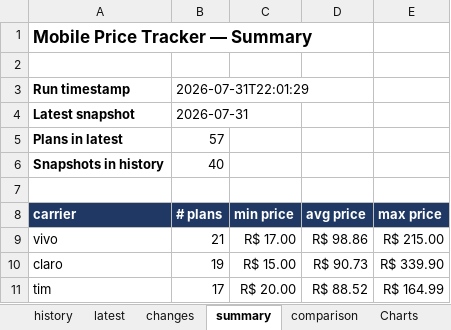
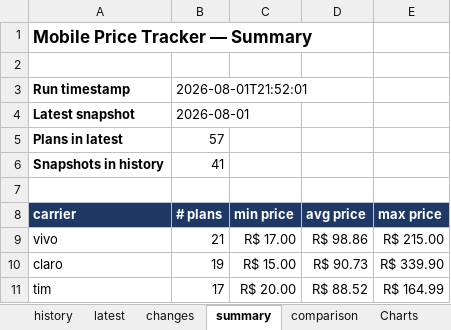
Before and after one commit to rafaelxoliver4-art/prompt-project-builder, an Excel workbook: projects/mobile-price-tracker/data/mobile_plans.xlsx, sheet summary, drawn as a sheet; values as stored, in another font and other column widths than the file's, no borders; the diff names each change by its address in the sheet, - before the commit and + after, or states it on an @@ line.

```diff
--- a/projects/mobile-price-tracker/data/mobile_plans.xlsx (sheet summary)
+++ b/projects/mobile-price-tracker/data/mobile_plans.xlsx (sheet summary)
-B3 (# plans): 2026-07-31T22:01:29
+B3 (# plans): 2026-08-01T21:52:01
-B4 (# plans): 2026-07-31
+B4 (# plans): 2026-08-01
-B6 (# plans): 40
+B6 (# plans): 41
```
Also changed, not shown: sheet history, sheet latest, sheet comparison, sheet Charts, charts or pictures.
